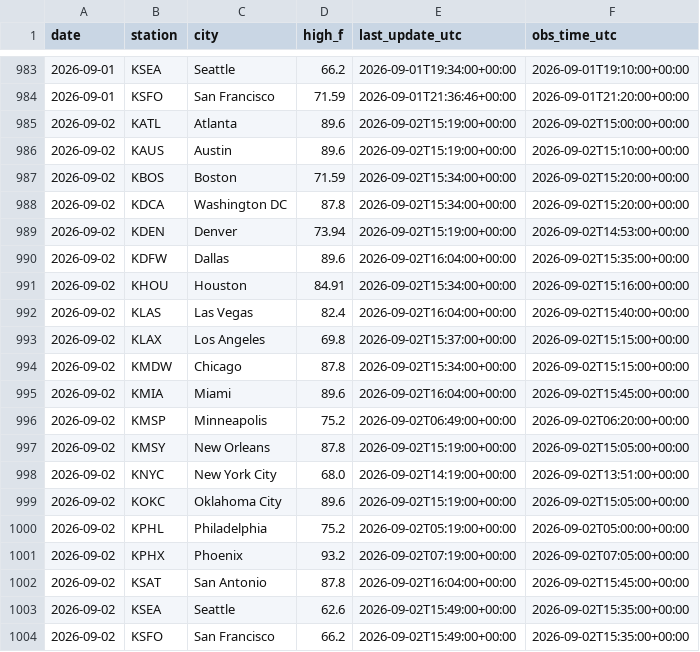
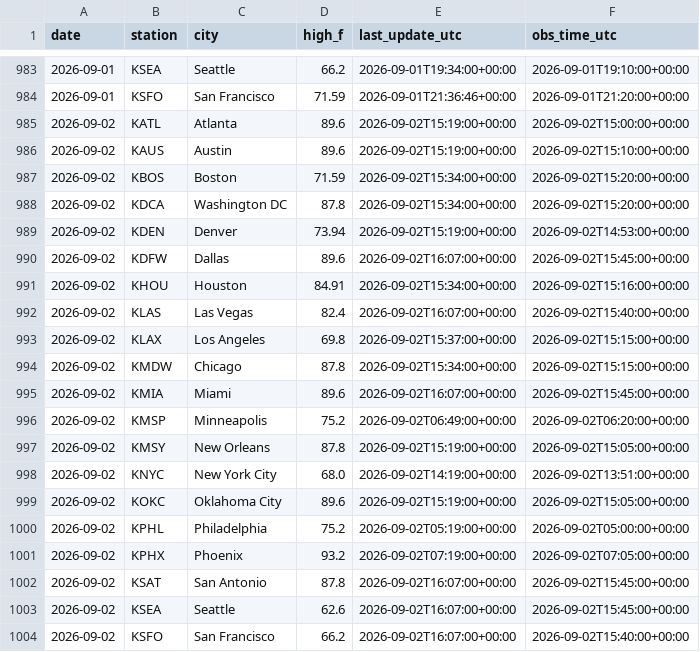
Before and after one commit to chrisscott2526-prog/Weather-Bot, a CSV file: daily_highs.csv, drawn as a sheet; only a part is shown, gaps mark what is left out.

```diff
--- a/daily_highs.csv
+++ b/daily_highs.csv
@@ -989,8 +989,8 @@ date,station,city,high_f,last_update_utc,obs_time_utc
 2026-09-02,KDEN,Denver,73.94,2026-09-02T15:19:00+00:00,2026-09-02T14:53:00+00:00
-2026-09-02,KDFW,Dallas,89.6,2026-09-02T16:04:00+00:00,2026-09-02T15:35:00+00:00
+2026-09-02,KDFW,Dallas,89.6,2026-09-02T16:07:00+00:00,2026-09-02T15:45:00+00:00
 2026-09-02,KHOU,Houston,84.91,2026-09-02T15:34:00+00:00,2026-09-02T15:16:00+00:00
-2026-09-02,KLAS,Las Vegas,82.4,2026-09-02T16:04:00+00:00,2026-09-02T15:40:00+00:00
+2026-09-02,KLAS,Las Vegas,82.4,2026-09-02T16:07:00+00:00,2026-09-02T15:40:00+00:00
 2026-09-02,KLAX,Los Angeles,69.8,2026-09-02T15:37:00+00:00,2026-09-02T15:15:00+00:00
 2026-09-02,KMDW,Chicago,87.8,2026-09-02T15:34:00+00:00,2026-09-02T15:15:00+00:00
-2026-09-02,KMIA,Miami,89.6,2026-09-02T16:04:00+00:00,2026-09-02T15:45:00+00:00
+2026-09-02,KMIA,Miami,89.6,2026-09-02T16:07:00+00:00,2026-09-02T15:45:00+00:00
 2026-09-02,KMSP,Minneapolis,75.2,2026-09-02T06:49:00+00:00,2026-09-02T06:20:00+00:00
@@ -1001,4 +1001,4 @@ date,station,city,high_f,last_update_utc,obs_time_utc
 2026-09-02,KPHX,Phoenix,93.2,2026-09-02T07:19:00+00:00,2026-09-02T07:05:00+00:00
-2026-09-02,KSAT,San Antonio,87.8,2026-09-02T16:04:00+00:00,2026-09-02T15:45:00+00:00
-2026-09-02,KSEA,Seattle,62.6,2026-09-02T15:49:00+00:00,2026-09-02T15:35:00+00:00
-2026-09-02,KSFO,San Francisco,66.2,2026-09-02T15:49:00+00:00,2026-09-02T15:35:00+00:00
+2026-09-02,KSAT,San Antonio,87.8,2026-09-02T16:07:00+00:00,2026-09-02T15:45:00+00:00
+2026-09-02,KSEA,Seattle,62.6,2026-09-02T16:07:00+00:00,2026-09-02T15:45:00+00:00
+2026-09-02,KSFO,San Francisco,66.2,2026-09-02T16:07:00+00:00,2026-09-02T15:40:00+00:00
```
Also changed, not shown: 3 other files.
